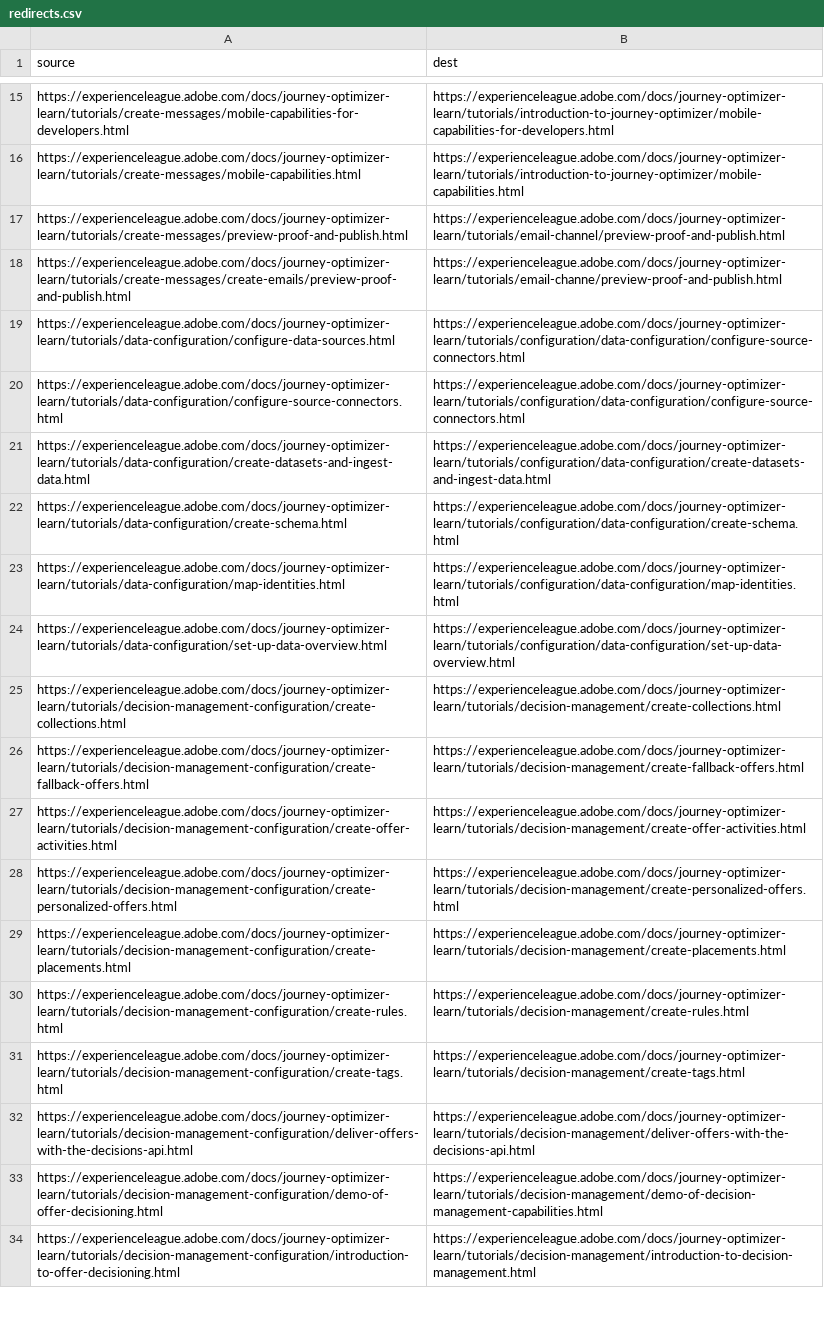
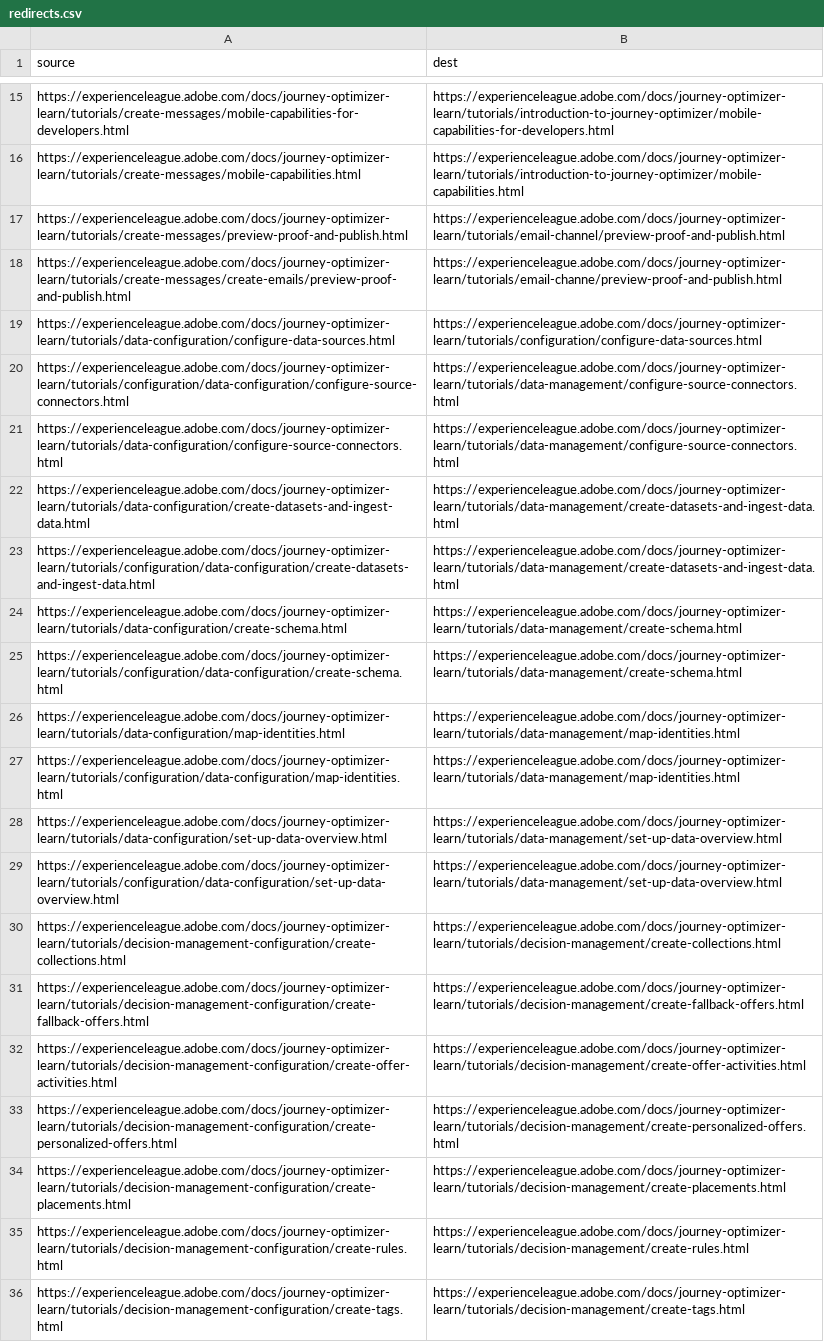
Before and after one commit to AdobeDocs/journey-optimizer-learn.ko-KR, a CSV file: redirects.csv, drawn as a sheet; only a part is shown, gaps mark what is left out; the shorter side is filled out with more unchanged rows.

Commit message:
Sync non localizable files for core commit fbb8afbe13ecdcc53a23f321d2af14258da109e2

```diff
--- a/redirects.csv
+++ b/redirects.csv
@@ -18,8 +18,13 @@ https://experienceleague.adobe.com/docs/journey-optimizer-learn/tutorials/create
 https://experienceleague.adobe.com/docs/journey-optimizer-learn/tutorials/create-messages/create-emails/preview-proof-and-publish.html,https://experienceleague.adobe.com/docs/journey-optimizer-learn/tutorials/email-channe/preview-proof-and-publish.html
-https://experienceleague.adobe.com/docs/journey-optimizer-learn/tutorials/data-configuration/configure-data-sources.html,https://experienceleague.adobe.com/docs/journey-optimizer-learn/tutorials/configuration/data-configuration/configure-source-connectors.html
-https://experienceleague.adobe.com/docs/journey-optimizer-learn/tutorials/data-configuration/configure-source-connectors.html,https://experienceleague.adobe.com/docs/journey-optimizer-learn/tutorials/configuration/data-configuration/configure-source-connectors.html
-https://experienceleague.adobe.com/docs/journey-optimizer-learn/tutorials/data-configuration/create-datasets-and-ingest-data.html,https://experienceleague.adobe.com/docs/journey-optimizer-learn/tutorials/configuration/data-configuration/create-datasets-and-ingest-data.html
-https://experienceleague.adobe.com/docs/journey-optimizer-learn/tutorials/data-configuration/create-schema.html,https://experienceleague.adobe.com/docs/journey-optimizer-learn/tutorials/configuration/data-configuration/create-schema.html
-https://experienceleague.adobe.com/docs/journey-optimizer-learn/tutorials/data-configuration/map-identities.html,https://experienceleague.adobe.com/docs/journey-optimizer-learn/tutorials/configuration/data-configuration/map-identities.html
-https://experienceleague.adobe.com/docs/journey-optimizer-learn/tutorials/data-configuration/set-up-data-overview.html,https://experienceleague.adobe.com/docs/journey-optimizer-learn/tutorials/configuration/data-configuration/set-up-data-overview.html
+https://experienceleague.adobe.com/docs/journey-optimizer-learn/tutorials/data-configuration/configure-data-sources.html,https://experienceleague.adobe.com/docs/journey-optimizer-learn/tutorials/configuration/configure-data-sources.html
+https://experienceleague.adobe.com/docs/journey-optimizer-learn/tutorials/configuration/data-configuration/configure-source-connectors.html,https://experienceleague.adobe.com/docs/journey-optimizer-learn/tutorials/data-management/configure-source-connectors.html
+https://experienceleague.adobe.com/docs/journey-optimizer-learn/tutorials/data-configuration/configure-source-connectors.html,https://experienceleague.adobe.com/docs/journey-optimizer-learn/tutorials/data-management/configure-source-connectors.html
+https://experienceleague.adobe.com/docs/journey-optimizer-learn/tutorials/data-configuration/create-datasets-and-ingest-data.html,https://experienceleague.adobe.com/docs/journey-optimizer-learn/tutorials/data-management/create-datasets-and-ingest-data.html
+https://experienceleague.adobe.com/docs/journey-optimizer-learn/tutorials/configuration/data-configuration/create-datasets-and-ingest-data.html,https://experienceleague.adobe.com/docs/journey-optimizer-learn/tutorials/data-management/create-datasets-and-ingest-data.html
+https://experienceleague.adobe.com/docs/journey-optimizer-learn/tutorials/data-configuration/create-schema.html,https://experienceleague.adobe.com/docs/journey-optimizer-learn/tutorials/data-management/create-schema.html
+https://experienceleague.adobe.com/docs/journey-optimizer-learn/tutorials/configuration/data-configuration/create-schema.html,https://experienceleague.adobe.com/docs/journey-optimizer-learn/tutorials/data-management/create-schema.html
+https://experienceleague.adobe.com/docs/journey-optimizer-learn/tutorials/data-configuration/map-identities.html,https://experienceleague.adobe.com/docs/journey-optimizer-learn/tutorials/data-management/map-identities.html
+https://experienceleague.adobe.com/docs/journey-optimizer-learn/tutorials/configuration/data-configuration/map-identities.html,https://experienceleague.adobe.com/docs/journey-optimizer-learn/tutorials/data-management/map-identities.html
+https://experienceleague.adobe.com/docs/journey-optimizer-learn/tutorials/data-configuration/set-up-data-overview.html,https://experienceleague.adobe.com/docs/journey-optimizer-learn/tutorials/data-management/set-up-data-overview.html
+https://experienceleague.adobe.com/docs/journey-optimizer-learn/tutorials/configuration/data-configuration/set-up-data-overview.html,https://experienceleague.adobe.com/docs/journey-optimizer-learn/tutorials/data-management/set-up-data-overview.html
 https://experienceleague.adobe.com/docs/journey-optimizer-learn/tutorials/decision-management-configuration/create-collections.html,https://experienceleague.adobe.com/docs/journey-optimizer-learn/tutorials/decision-management/create-collections.html
```
